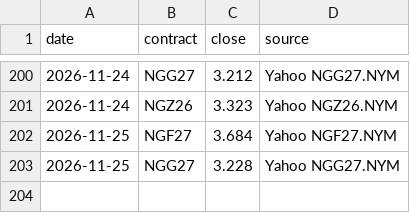
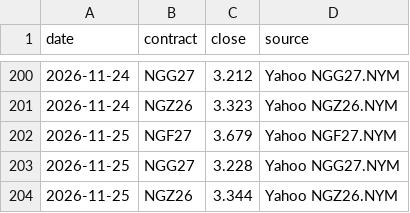
Before and after one commit to KrisMaros/gwhdd-data, a CSV file: data/contract_prices.csv, drawn as a sheet; only a part is shown, gaps mark what is left out.

```diff
--- a/data/contract_prices.csv
+++ b/data/contract_prices.csv
@@ -201,3 +201,4 @@ date,contract,close,source
 2026-11-24,NGZ26,3.323,Yahoo NGZ26.NYM
-2026-11-25,NGF27,3.684,Yahoo NGF27.NYM
+2026-11-25,NGF27,3.679,Yahoo NGF27.NYM
 2026-11-25,NGG27,3.228,Yahoo NGG27.NYM
+2026-11-25,NGZ26,3.344,Yahoo NGZ26.NYM
```
Also changed, not shown: data/prices.csv, 1 other file.
